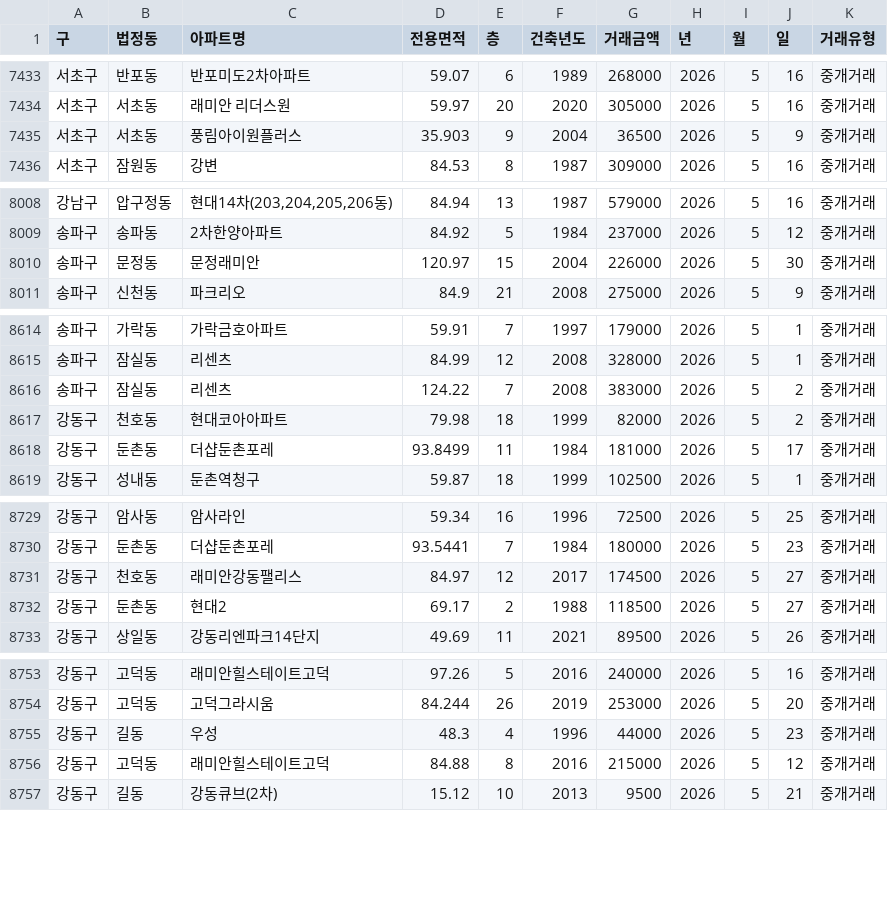
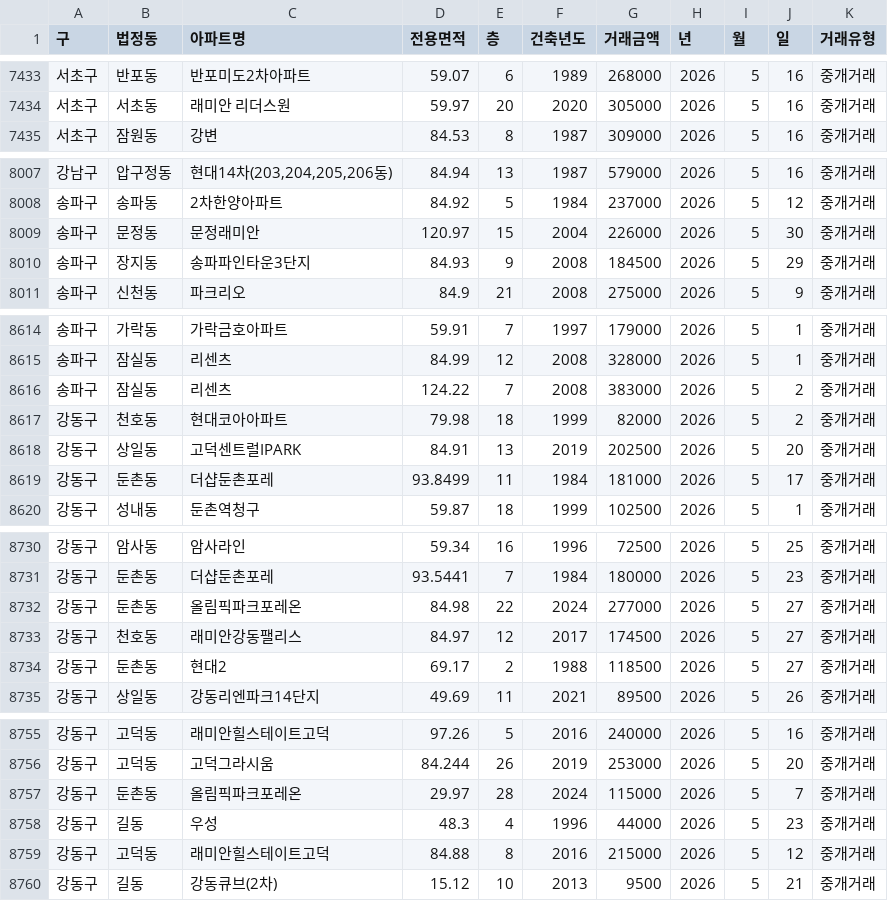
Before and after one commit to sean794/Real-Estate, a CSV file: data/apt_trade/202605.csv, drawn as a sheet; only a part is shown, gaps mark what is left out; removed rows and columns are numbered as before the commit, all else as after; the diff covers the shown part only; the diff names each change by its address in the sheet, - before the commit and + after, or states it on an @@ line.

```diff
--- a/data/apt_trade/202605.csv
+++ b/data/apt_trade/202605.csv
-row 7435: 서초구 | 서초동 | 풍림아이원플러스 | 35.903 | 9 | 2004 | 36500 | 2026 | 5 | 9 | 중개거래
+row 8010: 송파구 | 장지동 | 송파파인타운3단지 | 84.93 | 9 | 2008 | 184500 | 2026 | 5 | 29 | 중개거래
+row 8618: 강동구 | 상일동 | 고덕센트럴IPARK | 84.91 | 13 | 2019 | 202500 | 2026 | 5 | 20 | 중개거래
+row 8732: 강동구 | 둔촌동 | 올림픽파크포레온 | 84.98 | 22 | 2024 | 277000 | 2026 | 5 | 27 | 중개거래
+row 8757: 강동구 | 둔촌동 | 올림픽파크포레온 | 29.97 | 28 | 2024 | 115000 | 2026 | 5 | 7 | 중개거래
```
Also changed, not shown: 1 added row elsewhere in this file, data/apt_trade/202606.csv, 5 other files.
